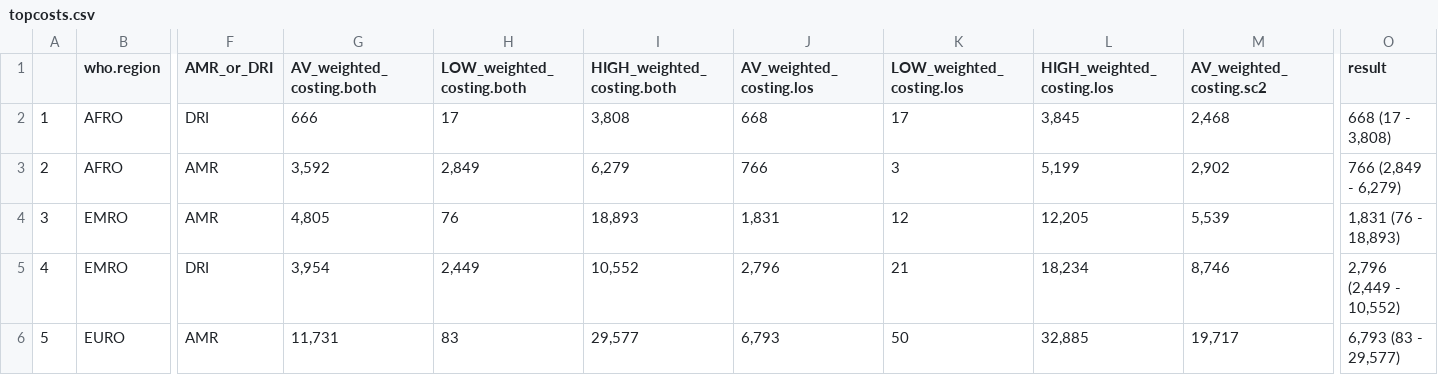
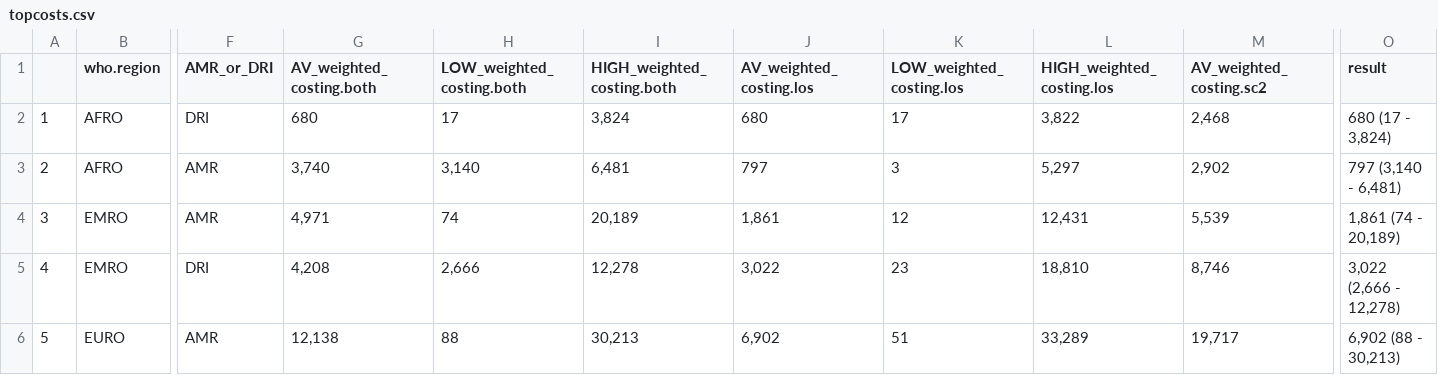
Before and after one commit to NikkiR08/AMR-UCR, a CSV file: cost_per_case/outputs/topcosts.csv, drawn as a sheet; only a part is shown, gaps mark what is left out; the diff covers the shown part only; the diff names each change by its address in the sheet, - before the commit and + after, or states it on an @@ line.

Commit message:
top cost rerun

```diff
--- a/cost_per_case/outputs/topcosts.csv
+++ b/cost_per_case/outputs/topcosts.csv
-G2 (AV_weighted_costing.both): 666
+G2 (AV_weighted_costing.both): 680
-I2 (HIGH_weighted_costing.both): 3,808
+I2 (HIGH_weighted_costing.both): 3,824
-J2 (AV_weighted_costing.los): 668
+J2 (AV_weighted_costing.los): 680
-L2 (HIGH_weighted_costing.los): 3,845
+L2 (HIGH_weighted_costing.los): 3,822
-O2 (result): 668 (17 - 3,808)
+O2 (result): 680 (17 - 3,824)
-G3 (AV_weighted_costing.both): 3,592
+G3 (AV_weighted_costing.both): 3,740
-H3 (LOW_weighted_costing.both): 2,849
+H3 (LOW_weighted_costing.both): 3,140
-I3 (HIGH_weighted_costing.both): 6,279
+I3 (HIGH_weighted_costing.both): 6,481
-J3 (AV_weighted_costing.los): 766
+J3 (AV_weighted_costing.los): 797
-L3 (HIGH_weighted_costing.los): 5,199
+L3 (HIGH_weighted_costing.los): 5,297
-O3 (result): 766 (2,849 - 6,279)
+O3 (result): 797 (3,140 - 6,481)
-G4 (AV_weighted_costing.both): 4,805
+G4 (AV_weighted_costing.both): 4,971
-H4 (LOW_weighted_costing.both): 76
+H4 (LOW_weighted_costing.both): 74
-I4 (HIGH_weighted_costing.both): 18,893
+I4 (HIGH_weighted_costing.both): 20,189
-J4 (AV_weighted_costing.los): 1,831
+J4 (AV_weighted_costing.los): 1,861
-L4 (HIGH_weighted_costing.los): 12,205
+L4 (HIGH_weighted_costing.los): 12,431
-O4 (result): 1,831 (76 - 18,893)
+O4 (result): 1,861 (74 - 20,189)
-G5 (AV_weighted_costing.both): 3,954
+G5 (AV_weighted_costing.both): 4,208
-H5 (LOW_weighted_costing.both): 2,449
+H5 (LOW_weighted_costing.both): 2,666
-I5 (HIGH_weighted_costing.both): 10,552
+I5 (HIGH_weighted_costing.both): 12,278
-J5 (AV_weighted_costing.los): 2,796
+J5 (AV_weighted_costing.los): 3,022
-K5 (LOW_weighted_costing.los): 21
+K5 (LOW_weighted_costing.los): 23
-L5 (HIGH_weighted_costing.los): 18,234
+L5 (HIGH_weighted_costing.los): 18,810
-O5 (result): 2,796 (2,449 - 10,552)
+O5 (result): 3,022 (2,666 - 12,278)
-G6 (AV_weighted_costing.both): 11,731
+G6 (AV_weighted_costing.both): 12,138
-H6 (LOW_weighted_costing.both): 83
+H6 (LOW_weighted_costing.both): 88
-I6 (HIGH_weighted_costing.both): 29,577
+I6 (HIGH_weighted_costing.both): 30,213
-J6 (AV_weighted_costing.los): 6,793
+J6 (AV_weighted_costing.los): 6,902
-K6 (LOW_weighted_costing.los): 50
+K6 (LOW_weighted_costing.los): 51
-L6 (HIGH_weighted_costing.los): 32,885
+L6 (HIGH_weighted_costing.los): 33,289
-O6 (result): 6,793 (83 - 29,577)
+O6 (result): 6,902 (88 - 30,213)
```
Also changed, not shown: 49 edited cells elsewhere in this file.
